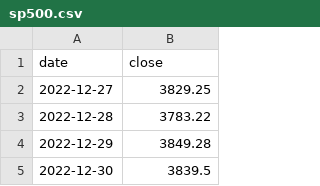
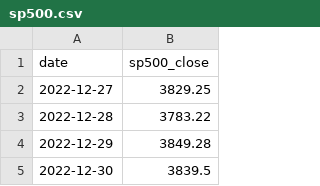
Before and after one commit to Kimthanh11/DataScraping, a CSV file: final/dataset/sp500.csv, drawn as a sheet; only a part is shown.

```diff
--- a/final/dataset/sp500.csv
+++ b/final/dataset/sp500.csv
@@ -1,2 +1,2 @@
-date,close
+date,sp500_close
 2022-12-27,3829.25
```
Also changed, not shown: final/dataset/exchange_rate.csv, final/dataset/gdp.csv, 6 other files.
